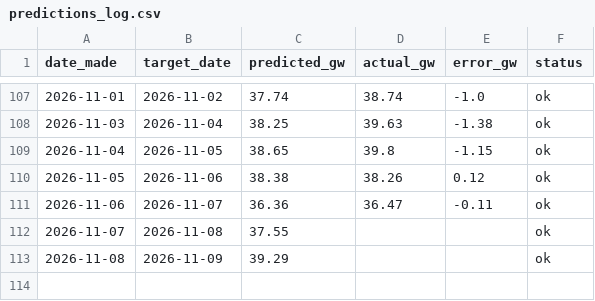
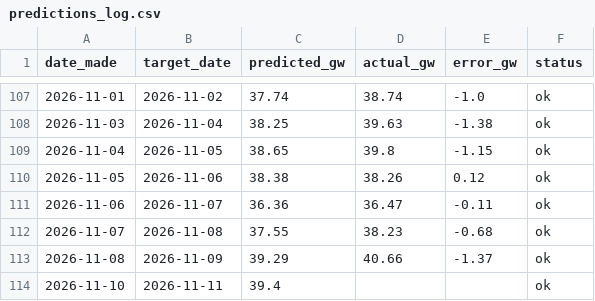
Before and after one commit to Evanssdas/gb-demand-forecaster-2, a CSV file: predictions_log.csv, drawn as a sheet; only a part is shown, gaps mark what is left out.

```diff
--- a/predictions_log.csv
+++ b/predictions_log.csv
@@ -111,3 +111,4 @@ date_made,target_date,predicted_gw,actual_gw,error_gw,status
 2026-11-06,2026-11-07,36.36,36.47,-0.11,ok
-2026-11-07,2026-11-08,37.55,,,ok
-2026-11-08,2026-11-09,39.29,,,ok
+2026-11-07,2026-11-08,37.55,38.23,-0.68,ok
+2026-11-08,2026-11-09,39.29,40.66,-1.37,ok
+2026-11-10,2026-11-11,39.4,,,ok
```
